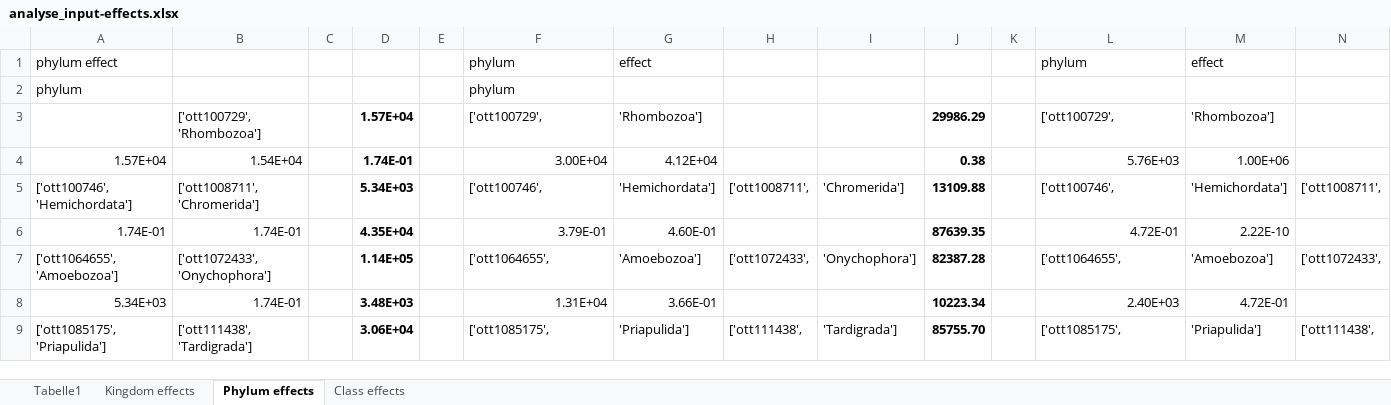
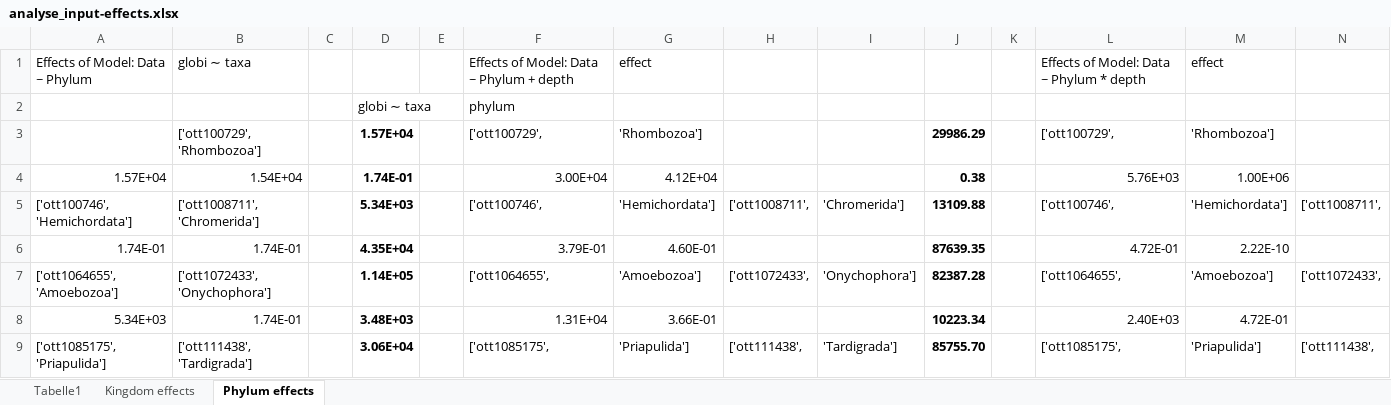
Before and after one commit to Irallia/IZW-HU-Parasites, an Excel workbook: code/metadata/analyse_input-effects.xlsx, sheet Phylum effects, drawn as a sheet; only a part is shown; values as stored, in another font and other column widths than the file's, no borders; charts and pictures not drawn; removed rows and columns are numbered as before the commit, all else as after; rows hold the shown columns only; the diff covers the shown part only; the diff names each change by its address in the sheet, - before the commit and + after, or states it on an @@ line.

Commit message:
Paper - Results - correlation between Effects of Phyla

```diff
--- a/code/metadata/analyse_input-effects.xlsx (sheet Phylum effects)
+++ b/code/metadata/analyse_input-effects.xlsx (sheet Phylum effects)
-sheet tab: Class effects
-row 1: phylum effect |  |  |  |  | phylum | effect |  |  |  |  | phylum | effect
-row 2: phylum |  |  |  |  | phylum
+row 1: Effects of Model: Data ~ Phylum | globi ∼ taxa |  |  |  | Effects of Model: Data ~ Phylum + depth | effect |  |  |  |  | Effects of Model: Data ~ Phylum * depth | effect
+row 2:  |  |  | globi ∼ taxa |  | phylum
```
Also changed, not shown: 58 added rows elsewhere in this sheet, sheet Kingdom effects, sheet Tabelle1, charts or pictures, 7 other files.
